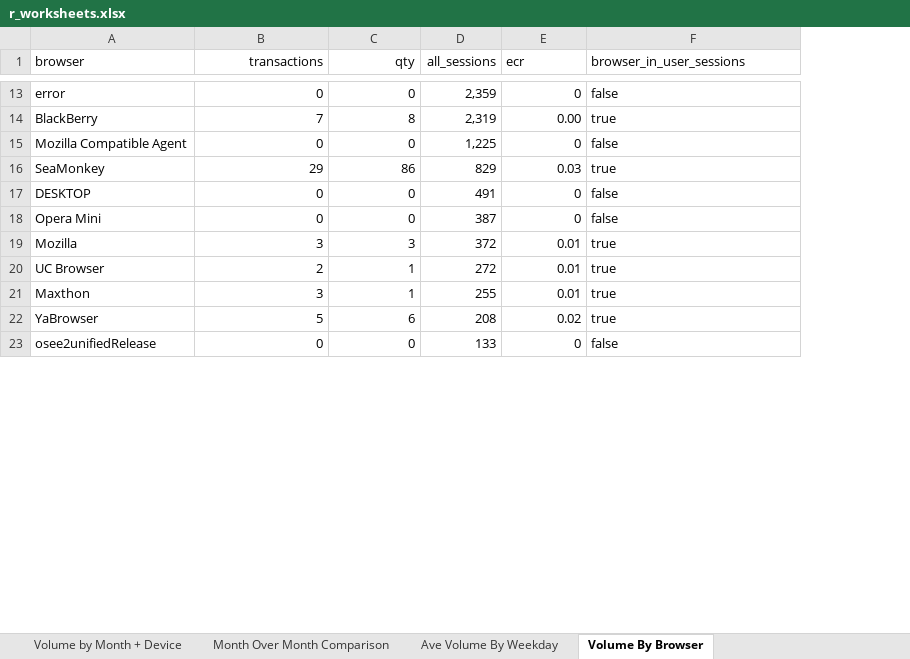
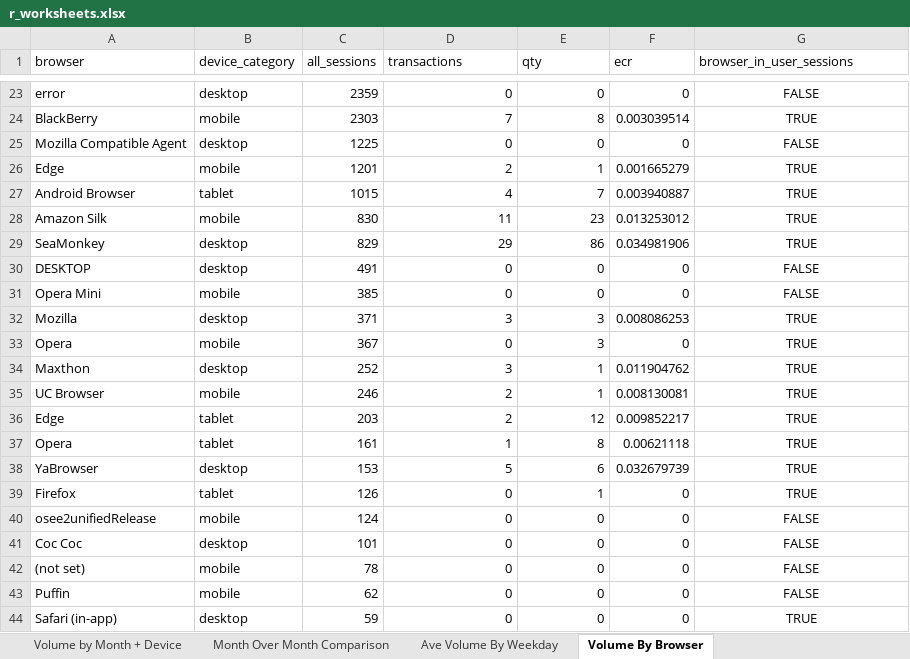
Before and after one commit to nate-downer/ixis-data-analysis, an Excel workbook: r_worksheets.xlsx, sheet Volume By Browser, drawn as a sheet; only a part is shown, gaps mark what is left out; values as stored, in another font and other column widths than the file's, no borders; removed rows and columns are numbered as before the commit, all else as after; the diff covers the shown part only; the diff names each change by its address in the sheet, - before the commit and + after, or states it on an @@ line.

```diff
--- a/r_worksheets.xlsx (sheet Volume By Browser)
+++ b/r_worksheets.xlsx (sheet Volume By Browser)
+column B (device_category), rows 23-25: desktop | mobile | desktop; rows 29-32: desktop | desktop | mobile | desktop; row 34: desktop; row 38: desktop; row 40: mobile
+column C (all_sessions), rows 23-25: 2359 | 2303 | 1225; rows 29-32: 829 | 491 | 385 | 371; row 34: 252; row 38: 153; row 40: 124
-column D (all_sessions), rows 13-19: 2,359 | 2,319 | 1,225 | 829 | 491 | 387 | 372; rows 21-23: 255 | 208 | 133
-D1:E1 alignment: right
+D1:E1 alignment: left
-G23 (browser_in_user_sessions): false
+G23 (browser_in_user_sessions): FALSE
-G23:G25 alignment: left
+G23:G25 alignment: center
-F24 (ecr): 0.00
+F24 (ecr): 0.003039514
-G24 (browser_in_user_sessions): true
+G24 (browser_in_user_sessions): TRUE
-G25 (browser_in_user_sessions): false
+G25 (browser_in_user_sessions): FALSE
+row 26: Edge | mobile | 1201 | 2 | 1 | 0.001665279 | TRUE
+row 27: Android Browser | tablet | 1015 | 4 | 7 | 0.003940887 | TRUE
+row 28: Amazon Silk | mobile | 830 | 11 | 23 | 0.013253012 | TRUE
-F29 (ecr): 0.03
+F29 (ecr): 0.034981906
-G29 (browser_in_user_sessions): true
+G29 (browser_in_user_sessions): TRUE
-G29:G32 alignment: left
+G29:G32 alignment: center
-G30:G31 (browser_in_user_sessions): false
+G30:G31 (browser_in_user_sessions): FALSE
-F32 (ecr): 0.01
+F32 (ecr): 0.008086253
-G32 (browser_in_user_sessions): true
+G32 (browser_in_user_sessions): TRUE
-row 20: UC Browser | 2 | 1 | 272 | 0.01 | true
+row 33: Opera | mobile | 367 | 0 | 3 | 0 | TRUE
-F34 (ecr): 0.01
+F34 (ecr): 0.011904762
-G34 (browser_in_user_sessions): true
+G34 (browser_in_user_sessions): TRUE
-G34 alignment: left
+G34 alignment: center
+row 35: UC Browser | mobile | 246 | 2 | 1 | 0.008130081 | TRUE
+row 36: Edge | tablet | 203 | 2 | 12 | 0.009852217 | TRUE
+row 37: Opera | tablet | 161 | 1 | 8 | 0.00621118 | TRUE
-F38 (ecr): 0.02
+F38 (ecr): 0.032679739
-G38 (browser_in_user_sessions): true
+G38 (browser_in_user_sessions): TRUE
-G38 alignment: left
+G38 alignment: center
+row 39: Firefox | tablet | 126 | 0 | 1 | 0 | TRUE
-G40 (browser_in_user_sessions): false
+G40 (browser_in_user_sessions): FALSE
-G40 alignment: left
+G40 alignment: center
+row 41: Coc Coc | desktop | 101 | 0 | 0 | 0 | FALSE
+row 42: (not set) | mobile | 78 | 0 | 0 | 0 | FALSE
+row 43: Puffin | mobile | 62 | 0 | 0 | 0 | FALSE
+row 44: Safari (in-app) | desktop | 59 | 0 | 0 | 0 | TRUE
```
Also changed, not shown: 23 added rows, 40 removed rows, 9 edited cells and cell formats elsewhere in this sheet, sheet Volume by Month + Device, sheet Ave Volume By Weekday, sheet Month Over Month Comparison, python_worksheets.xlsx, 2 other files.
